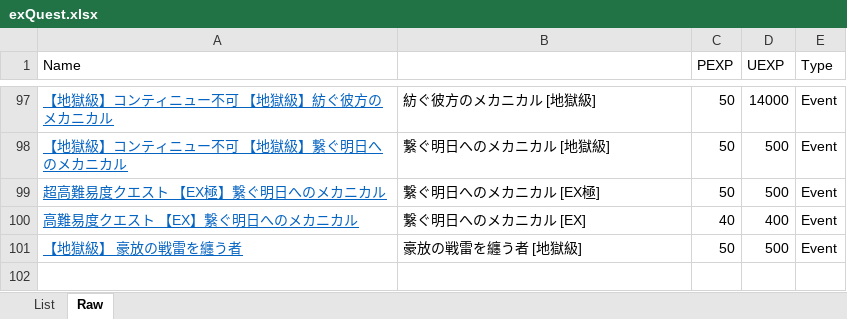
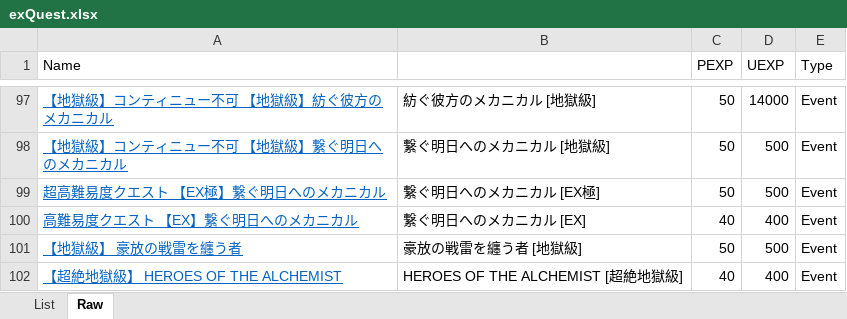
Before and after one commit to Snowdome/tagatame, an Excel workbook: exQuest.xlsx, sheet Raw, drawn as a sheet; only a part is shown, gaps mark what is left out; values as stored, in another font and other column widths than the file's, no borders; the diff names each change by its address in the sheet, - before the commit and + after, or states it on an @@ line.

```diff
--- a/exQuest.xlsx (sheet Raw)
+++ b/exQuest.xlsx (sheet Raw)
+row 102: 【超絶地獄級】 HEROES OF THE ALCHEMIST | HEROES OF THE ALCHEMIST [超絶地獄級] | 40 | 400 | Event
```
Also changed, not shown: sheet List, hidden cells, 20 other files.
